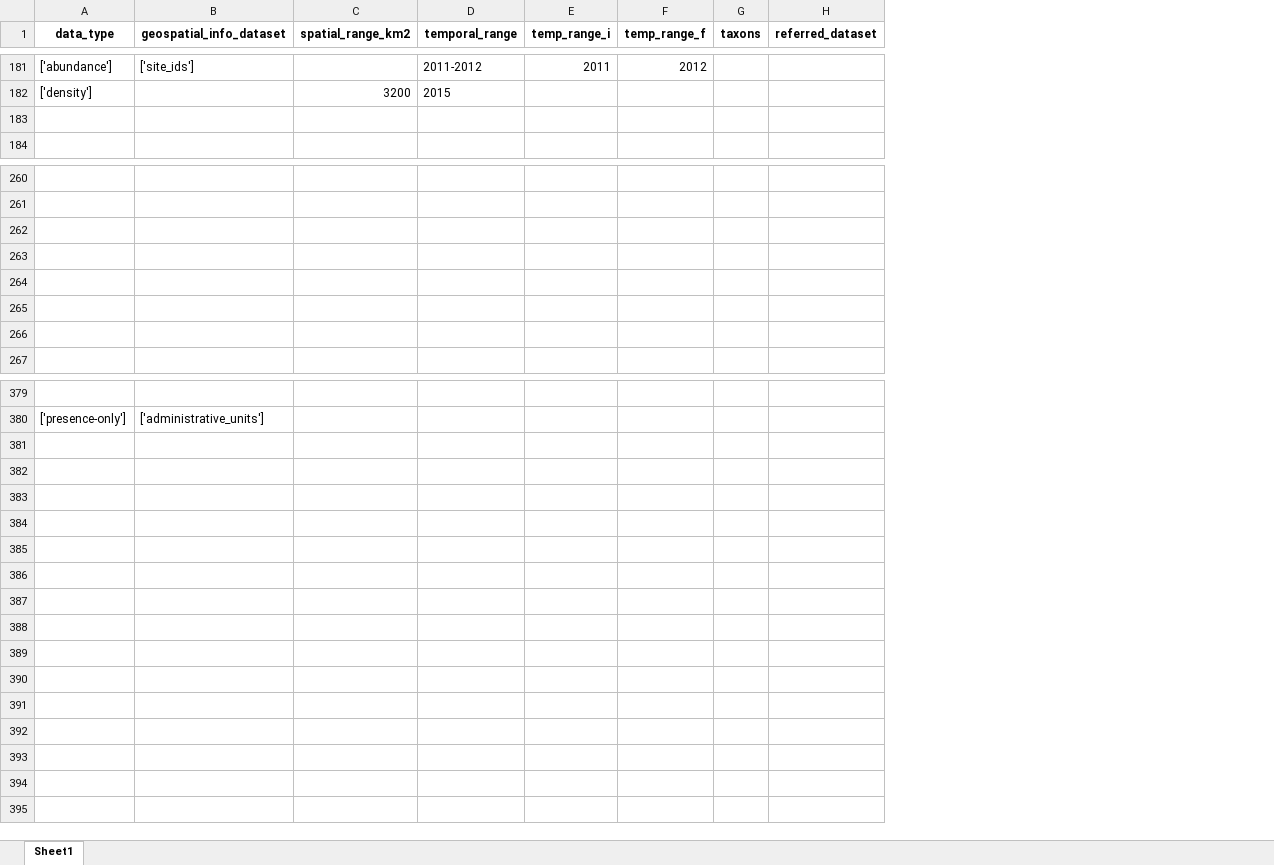
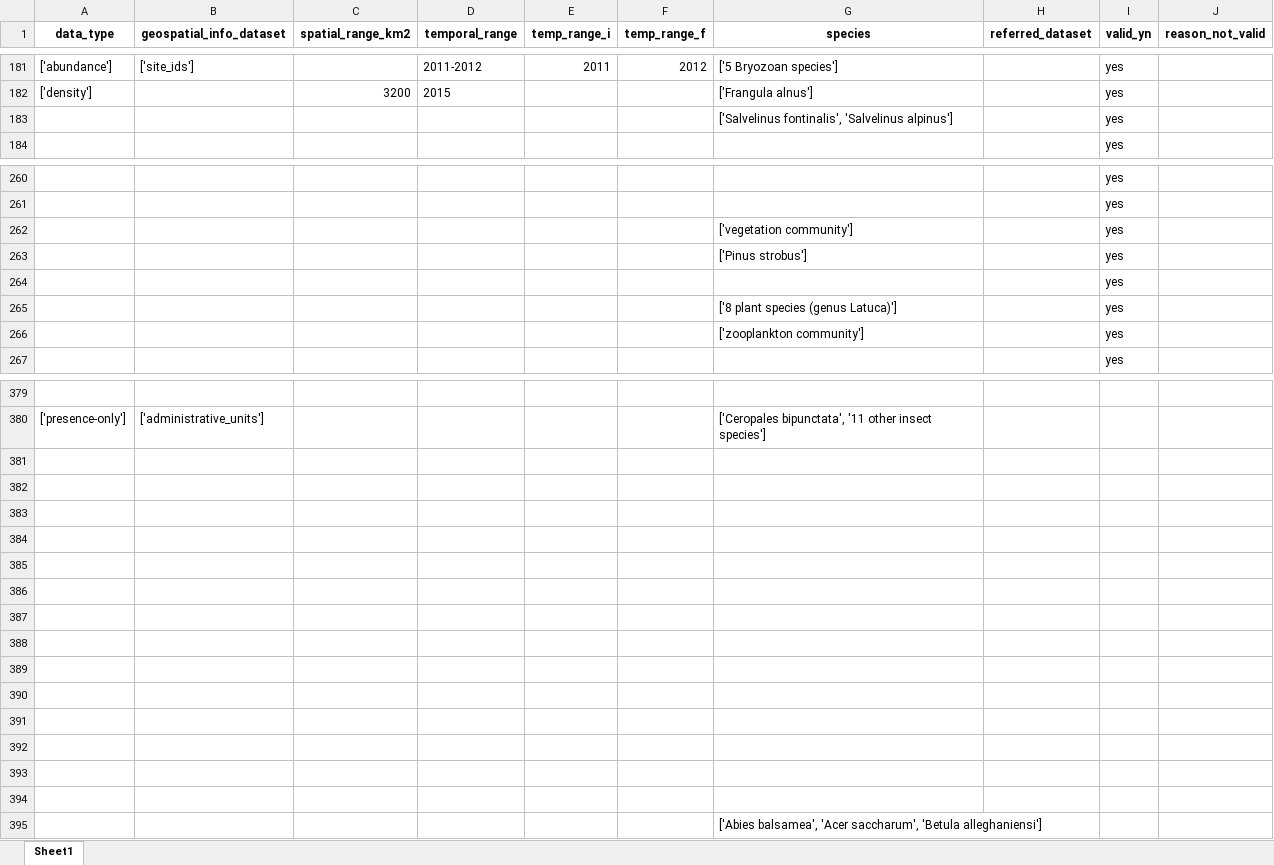
Before and after one commit to BiodiversiteQuebec/llm_metadata, an Excel workbook: data/dataset_092624_validated.xlsx, sheet Sheet1, drawn as a sheet; only a part is shown, gaps mark what is left out; values as stored, in another font and other column widths than the file's, no borders; removed rows and columns are numbered as before the commit, all else as after; the diff covers the shown part only; the diff names each change by its address in the sheet, - before the commit and + after, or states it on an @@ line.

```diff
--- a/data/dataset_092624_validated.xlsx (sheet Sheet1)
+++ b/data/dataset_092624_validated.xlsx (sheet Sheet1)
-column G (taxons), empty
+column G (species), rows 181-183: ['5 Bryozoan species'] | ['Frangula alnus'] | ['Salvelinus fontinalis', 'Salvelinus alpinus']; rows 262-266: ['vegetation community'] | ['Pinus strobus'] |  | ['8 plant species (genus Latuca)'] | ['zooplankton community']; row 380: ['Ceropales bipunctata', '11 other insect species']
+column I (valid_yn), rows 181-184: all yes; rows 260-267: all yes
+column J (reason_not_valid), empty
-row 183: (empty)
+row 183:  |  |  |  |  |  | ['Salvelinus fontinalis', 'Salvelinus alpinus'] |  | yes
-row 262: (empty)
+row 262:  |  |  |  |  |  | ['vegetation community'] |  | yes
-row 263: (empty)
+row 263:  |  |  |  |  |  | ['Pinus strobus'] |  | yes
-row 265: (empty)
+row 265:  |  |  |  |  |  | ['8 plant species (genus Latuca)'] |  | yes
-row 266: (empty)
+row 266:  |  |  |  |  |  | ['zooplankton community'] |  | yes
+row 381: (empty)
+row 382: (empty)
+row 383: (empty)
+row 384: (empty)
+row 385: (empty)
+row 386: (empty)
+row 387: (empty)
+row 388: (empty)
+row 389: (empty)
+row 390: (empty)
+row 391: (empty)
+row 392: (empty)
+row 393: (empty)
+row 394: (empty)
+row 395:  |  |  |  |  |  | ['Abies balsamea', 'Acer saccharum', 'Betula alleghaniensi']
```
Also changed, not shown: 80 edited cells elsewhere in this sheet, 9 other files.
